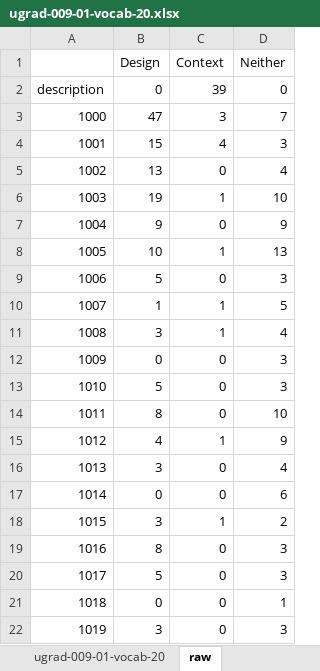
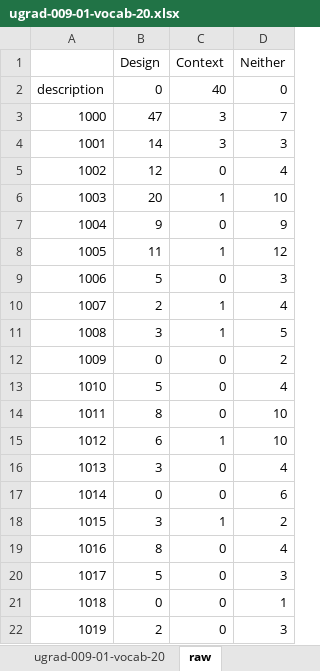
Before and after one commit to Destiny-02/P4P, an Excel workbook: results/ugrad-009-01/ugrad-009-01-vocab-20.xlsx, sheet raw, drawn as a sheet; values as stored, in another font and other column widths than the file's, no borders; the diff names each change by its address in the sheet, - before the commit and + after, or states it on an @@ line.

```diff
--- a/results/ugrad-009-01/ugrad-009-01-vocab-20.xlsx (sheet raw)
+++ b/results/ugrad-009-01/ugrad-009-01-vocab-20.xlsx (sheet raw)
-C2 (Context): 39
+C2 (Context): 40
-B4 (Design): 15
+B4 (Design): 14
-C4 (Context): 4
+C4 (Context): 3
-B5 (Design): 13
+B5 (Design): 12
-B6 (Design): 19
+B6 (Design): 20
-B8 (Design): 10
+B8 (Design): 11
-D8 (Neither): 13
+D8 (Neither): 12
-B10 (Design): 1
+B10 (Design): 2
-D10 (Neither): 5
+D10 (Neither): 4
-D11 (Neither): 4
+D11 (Neither): 5
-D12 (Neither): 3
+D12 (Neither): 2
-D13 (Neither): 3
+D13 (Neither): 4
-B15 (Design): 4
+B15 (Design): 6
-D15 (Neither): 9
+D15 (Neither): 10
-D19 (Neither): 3
+D19 (Neither): 4
-B22 (Design): 3
+B22 (Design): 2
```
Also changed, not shown: sheet ugrad-009-01-vocab-20, charts or pictures, results/ugrad-009-01/ugrad-009-01-freq-context-20.xlsx, results/ugrad-009-01/ugrad-009-01-freq-design-20.xlsx, 21 other files.
